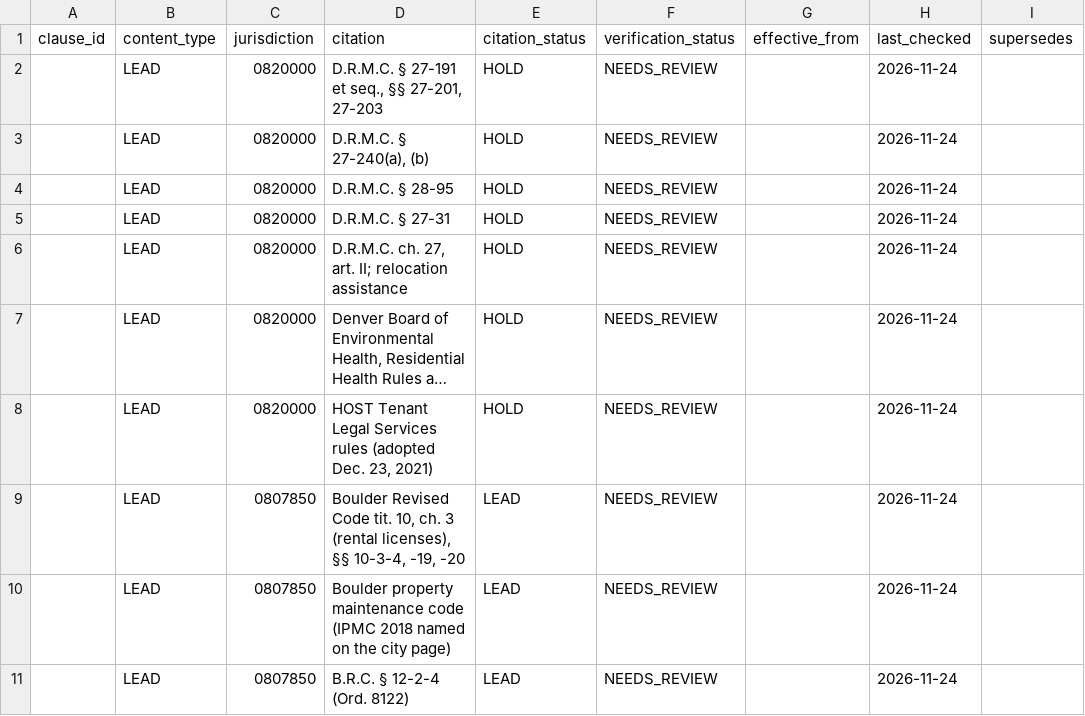
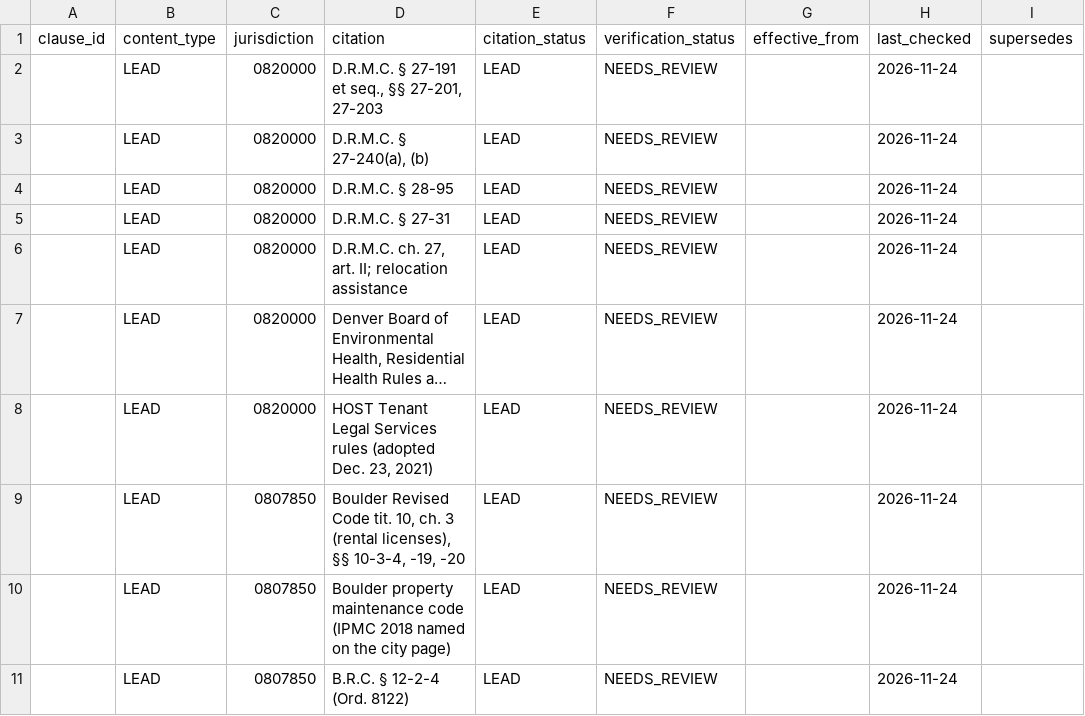
Before and after one commit to tsteinbaugh/property-manager-landlord-app, a CSV file: lease-clause-library/local/citations-local-CO.csv, drawn as a sheet; only a part is shown; long unchanged cells end in …; the diff names each change by its address in the sheet, - before the commit and + after, or states it on an @@ line.

```diff
--- a/lease-clause-library/local/citations-local-CO.csv
+++ b/lease-clause-library/local/citations-local-CO.csv
-E2:E8 (citation_status): HOLD
+E2:E8 (citation_status): LEAD
```
Also changed, not shown: lease-clause-library/local/places-CO.csv, 3 other files.
